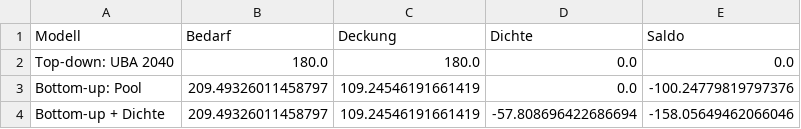
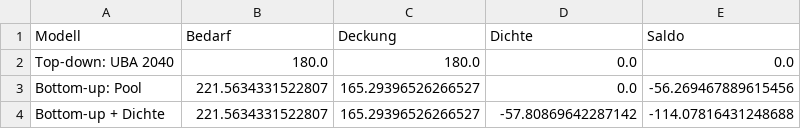
Before and after one commit to simonschaluppe/peq-higrube, a CSV file: Berechnungen/gebaeudesektormodell/outputs/sektorvergleich_dichte.csv, drawn as a sheet.

```diff
--- a/Berechnungen/gebaeudesektormodell/outputs/sektorvergleich_dichte.csv
+++ b/Berechnungen/gebaeudesektormodell/outputs/sektorvergleich_dichte.csv
@@ -2,3 +2,3 @@ Modell,Bedarf,Deckung,Dichte,Saldo
 Top-down: UBA 2040,180.0,180.0,0.0,0.0
-Bottom-up: Pool,209.49326011458797,109.24546191661419,0.0,-100.24779819797376
-Bottom-up + Dichte,209.49326011458797,109.24546191661419,-57.808696422686694,-158.05649462066046
+Bottom-up: Pool,221.5634331522807,165.29396526266527,0.0,-56.269467889615456
+Bottom-up + Dichte,221.5634331522807,165.29396526266527,-57.80869642287142,-114.07816431248688
```
Also changed, not shown: Berechnungen/gebaeudesektormodell/outputs/abgleich_allokation.csv, Berechnungen/gebaeudesektormodell/outputs/primaerenergiebilanz.csv, 55 other files.
